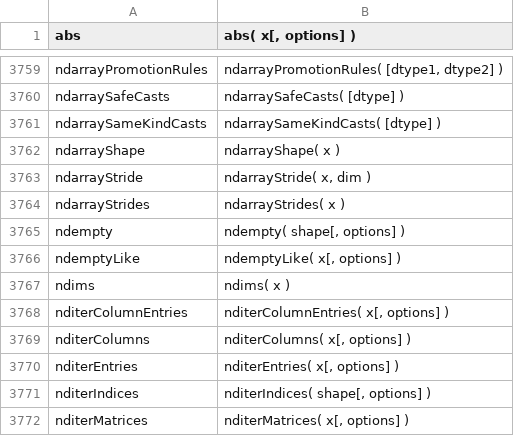
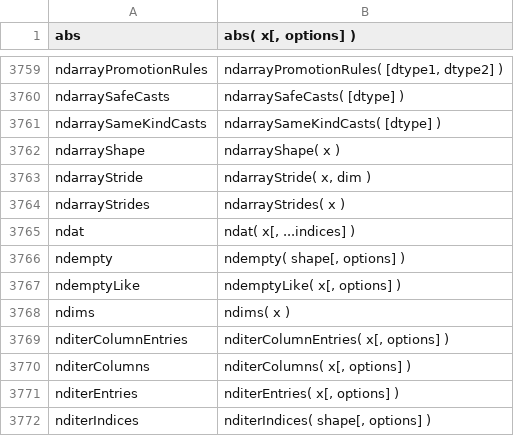
Before and after one commit to stdlib-js/repl-signature, a CSV file: data/data.csv, drawn as a sheet; only a part is shown, gaps mark what is left out; the shorter side is filled out with more unchanged rows.

```diff
--- a/data/data.csv
+++ b/data/data.csv
@@ -3764,2 +3764,3 @@ ndarrayStride,"ndarrayStride( x, dim )"
 ndarrayStrides,"ndarrayStrides( x )"
+ndat,"ndat( x[, ...indices] )"
 ndempty,"ndempty( shape[, options] )"
```
Also changed, not shown: 3 other files.
